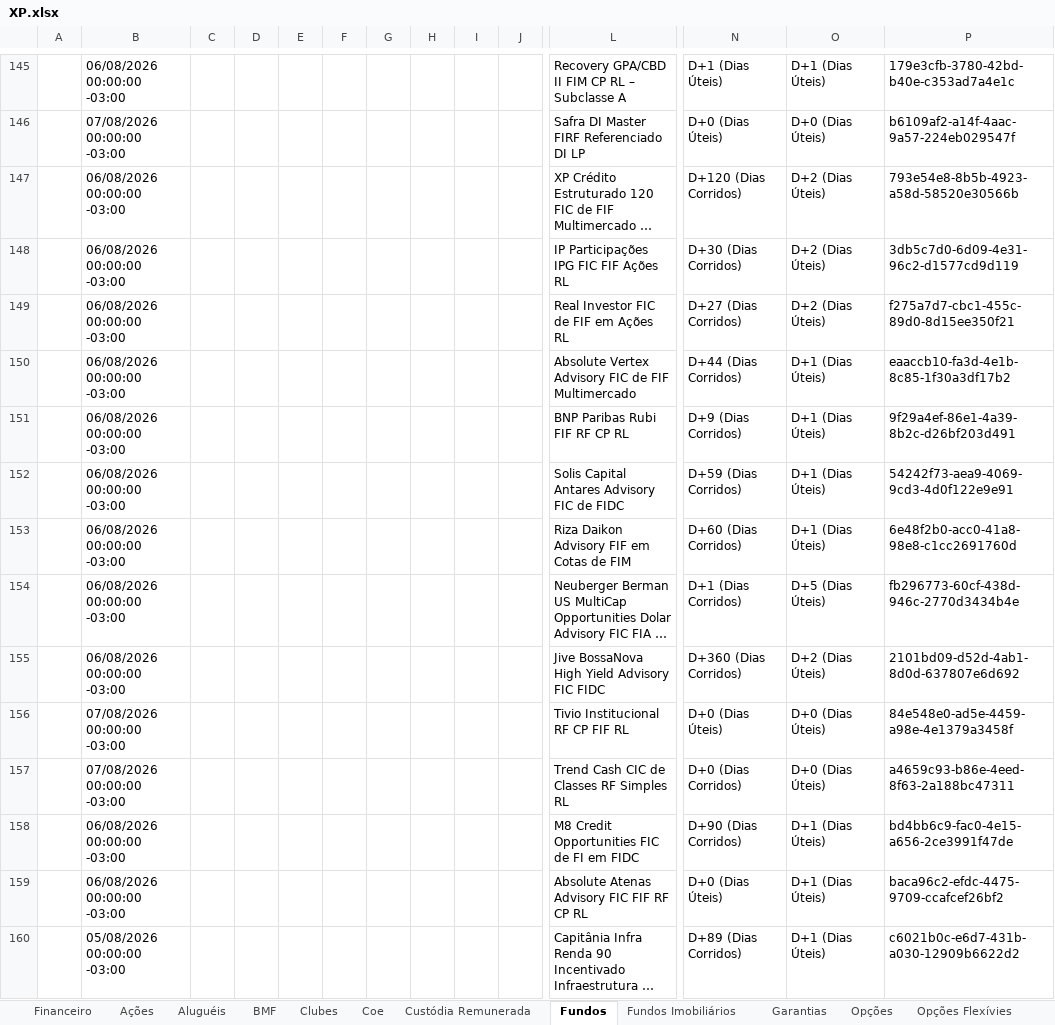
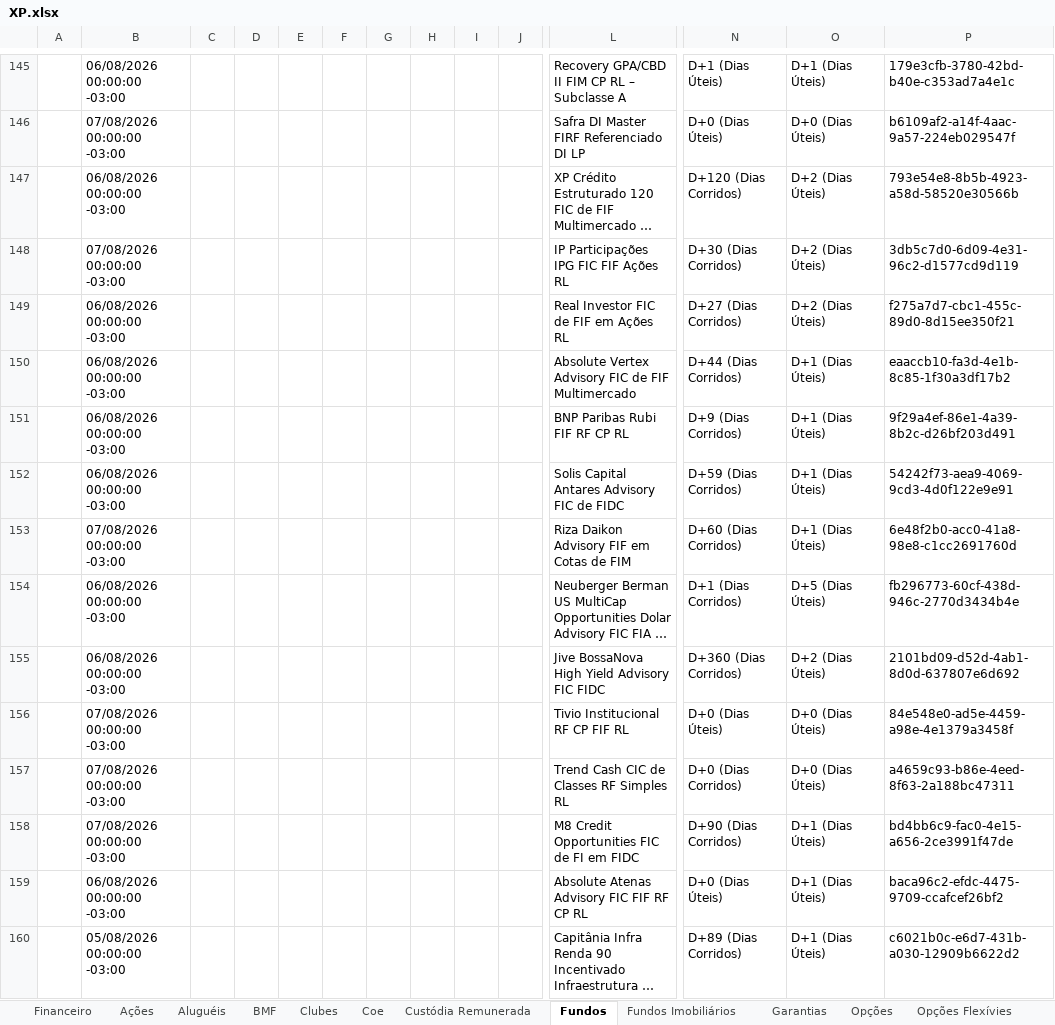
Before and after one commit to AloacaoMWealth/alocationmwealth, an Excel workbook: posicoes/XP.xlsx, sheet Fundos, drawn as a sheet; only a part is shown, gaps mark what is left out; long unchanged cells end in …; values as stored, in another font and other column widths than the file's, no borders; removed rows and columns are numbered as before the commit, all else as after; rows hold the shown columns only; the diff covers the shown part only; the diff names each change by its address in the sheet, - before the commit and + after, or states it on an @@ line.

```diff
--- a/posicoes/XP.xlsx (sheet Fundos)
+++ b/posicoes/XP.xlsx (sheet Fundos)
-row 148:  | 06/08/2026 00:00:00 -03:00 |  |  |  |  |  |  |  |  | IP Participações IPG FIC FIF Ações RL | D+30 (Dias Corridos) | D+2 (Dias Úteis) | 3db5c7d0-6d09-4e31-96c2-d1577cd9d119
+row 148:  | 07/08/2026 00:00:00 -03:00 |  |  |  |  |  |  |  |  | IP Participações IPG FIC FIF Ações RL | D+30 (Dias Corridos) | D+2 (Dias Úteis) | 3db5c7d0-6d09-4e31-96c2-d1577cd9d119
-B153: 06/08/2026 00:00:00 -03:00
+B153: 07/08/2026 00:00:00 -03:00
-B158: 06/08/2026 00:00:00 -03:00
+B158: 07/08/2026 00:00:00 -03:00
```
Also changed, not shown: 21 added rows, 21 removed rows and 58 edited cells elsewhere in this sheet, sheet Proventos, sheet Proventos Fundo Imob, sheet Fundos Imobiliários, sheet Ações, sheet Financeiro, sheet Coe, 4 more sheets.
